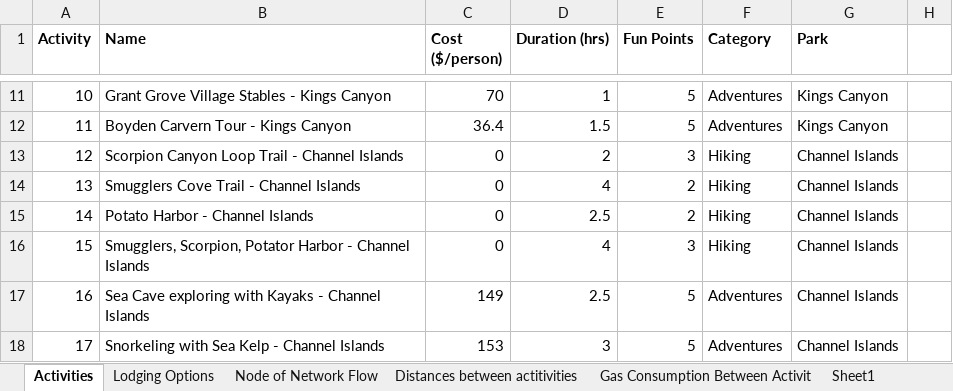
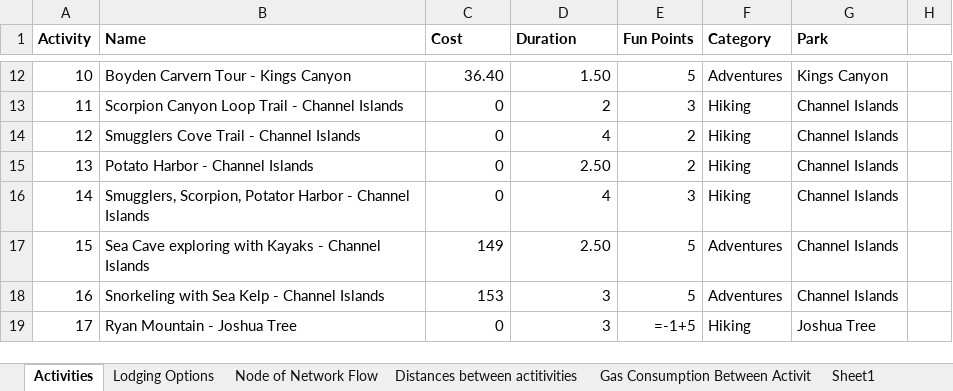
Before and after one commit to niki-mehen/ieor164-mini-project, an Excel workbook: 164 Mini Project Data .xlsx, sheet Activities, drawn as a sheet; only a part is shown, gaps mark what is left out; values as stored, in another font and other column widths than the file's, no borders; formulas without a stored value are shown as written; charts and pictures not drawn; addresses are those after the commit; the diff covers the shown part only; the diff names each change by its address in the sheet, - before the commit and + after, or states it on an @@ line.

```diff
--- a/164 Mini Project Data .xlsx (sheet Activities)
+++ b/164 Mini Project Data .xlsx (sheet Activities)
-C1: Cost ($/person)
+C1: Cost
-D1: Duration (hrs)
+D1: Duration
-B12 (Name): Grant Grove Village Stables - Kings Canyon
+B12 (Name): Boyden Carvern Tour - Kings Canyon
-C12 (Cost): 70
+C12 (Cost): 36.40
-D12 (Duration): 1
+D12 (Duration): 1.50
-B13 (Name): Boyden Carvern Tour - Kings Canyon
+B13 (Name): Scorpion Canyon Loop Trail - Channel Islands
-C13 (Cost): 36.4
+C13 (Cost): 0
-D13 (Duration): 1.5
+D13 (Duration): 2
-E13 (Fun Points): 5
+E13 (Fun Points): 3
-F13 (Category): Adventures
+F13 (Category): Hiking
-G13 (Park): Kings Canyon
+G13 (Park): Channel Islands
-B14 (Name): Scorpion Canyon Loop Trail - Channel Islands
+B14 (Name): Smugglers Cove Trail - Channel Islands
-D14 (Duration): 2
+D14 (Duration): 4
-E14 (Fun Points): 3
+E14 (Fun Points): 2
-B15 (Name): Smugglers Cove Trail - Channel Islands
+B15 (Name): Potato Harbor - Channel Islands
-D15 (Duration): 4
+D15 (Duration): 2.50
-B16 (Name): Potato Harbor - Channel Islands
+B16 (Name): Smugglers, Scorpion, Potator Harbor - Channel Islands
-D16 (Duration): 2.5
+D16 (Duration): 4
-E16 (Fun Points): 2
+E16 (Fun Points): 3
-B17 (Name): Smugglers, Scorpion, Potator Harbor - Channel…
+B17 (Name): Sea Cave exploring with Kayaks - Channel…
-C17 (Cost): 0
+C17 (Cost): 149
-D17 (Duration): 4
+D17 (Duration): 2.50
-E17 (Fun Points): 3
+E17 (Fun Points): 5
-F17 (Category): Hiking
+F17 (Category): Adventures
-B18 (Name): Sea Cave exploring with Kayaks - Channel Islands
+B18 (Name): Snorkeling with Sea Kelp - Channel Islands
-C18 (Cost): 149
+C18 (Cost): 153
-D18 (Duration): 2.5
+D18 (Duration): 3
-B19 (Name): Snorkeling with Sea Kelp - Channel Islands
+B19 (Name): Ryan Mountain - Joshua Tree
-C19 (Cost): 153
+C19 (Cost): 0
-E19 (Fun Points): 5
+E19 (Fun Points): =-1+5
-F19 (Category): Adventures
+F19 (Category): Hiking
-G19 (Park): Channel Islands
+G19 (Park): Joshua Tree
```
Also changed, not shown: 1 added row, 1 removed row, 80 edited cells and cell formats elsewhere in this sheet, sheet Sheet1, formulas that keep their value, charts or pictures, 1 other file.
